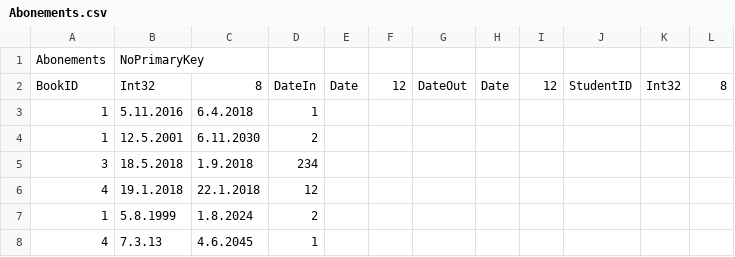
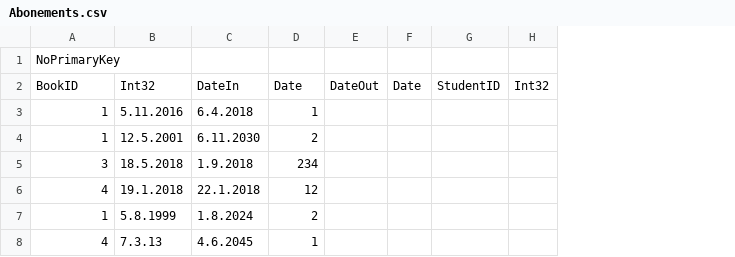
Before and after one commit to vladimirsukiasyan/DBMS, a CSV file: Databases/testDB/Abonements.csv, drawn as a sheet; removed rows and columns are numbered as before the commit, all else as after; the diff names each change by its address in the sheet, - before the commit and + after, or states it on an @@ line.

Commit message:
The new function: 1)Creating table, db 2)Reading all tables in memory 3)Printing a table 4)Creating a row

```diff
--- a/Databases/testDB/Abonements.csv
+++ b/Databases/testDB/Abonements.csv
-column E, row 2: Date
-column F, row 2: 12
-column I, row 2: 12
-column L, row 2: 8
-row 1: Abonements | NoPrimaryKey
+row 1: NoPrimaryKey
-C2: 8
+C2: DateIn
-D2: DateIn
+D2: Date
```
Also changed, not shown: 13 other files.
